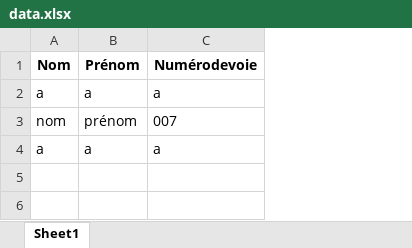
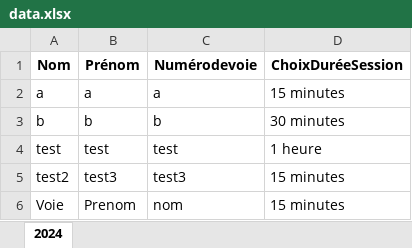
Before and after one commit to impli-osx/session_manager, an Excel workbook: data.xlsx, sheet 2024, drawn as a sheet; values as stored, in another font and other column widths than the file's, no borders; removed rows and columns are numbered as before the commit, all else as after; the diff names each change by its address in the sheet, - before the commit and + after, or states it on an @@ line.

```diff
--- a/data.xlsx (sheet 2024)
+++ b/data.xlsx (sheet 2024)
-sheet tab: Sheet1
+sheet tab: 2024
+column D (ChoixDuréeSession), row 2: 15 minutes
-row 3: nom | prénom | 007
-row 4: a | a | a
+row 3: b | b | b | 30 minutes
+row 4: test | test | test | 1 heure
+row 5: test2 | test3 | test3 | 15 minutes
+row 6: Voie | Prenom | nom | 15 minutes
```
Also changed, not shown: 5 other files.
